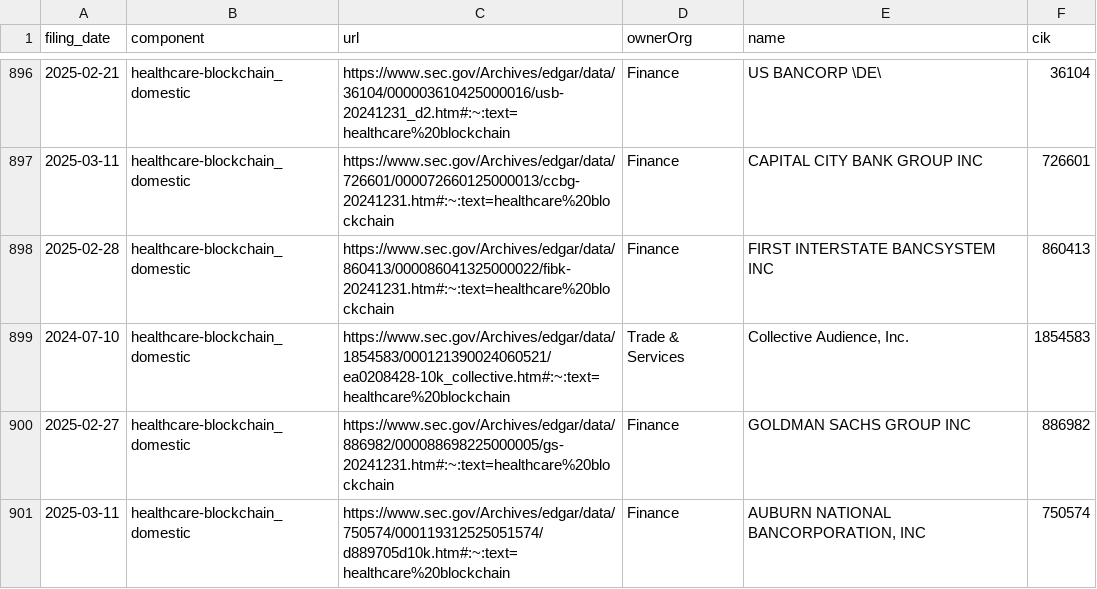
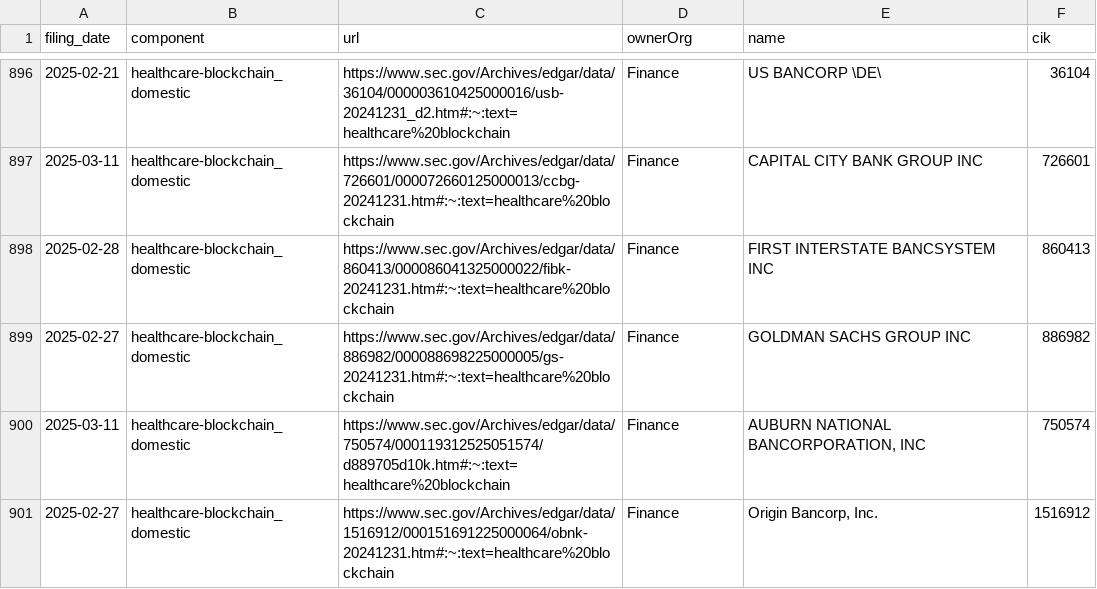
Before and after one commit to jlokos/datamule-indicators, a CSV file: indicators/format1/Health/health-research/references.csv, drawn as a sheet; only a part is shown, gaps mark what is left out; the shorter side is filled out with more unchanged rows.

```diff
--- a/indicators/format1/Health/health-research/references.csv
+++ b/indicators/format1/Health/health-research/references.csv
@@ -898,3 +898,2 @@ filing_date,component,url,ownerOrg,name,cik
 2025-02-28,healthcare-blockchain_domestic,https://www.sec.gov/Archives/edgar/data/860413/000086041325000022/fibk-20241231.htm#:~:text=healthcare%20blockchain,Finance,FIRST INTERSTATE BANCSYSTEM INC,860413
-2024-07-10,healthcare-blockchain_domestic,https://www.sec.gov/Archives/edgar/data/1854583/000121390024060521/ea0208428-10k_collective.htm#:~:text=healthcare%20blockchain,Trade & Services,"Collective Audience, Inc.",1854583
 2025-02-27,healthcare-blockchain_domestic,https://www.sec.gov/Archives/edgar/data/886982/000088698225000005/gs-20241231.htm#:~:text=healthcare%20blockchain,Finance,GOLDMAN SACHS GROUP INC,886982
```
Also changed, not shown: data/filer_metadata/unlisted_business_city_aggregate.csv, data/filer_metadata/unlisted_zip_code_aggregate.csv, 29 other files.
